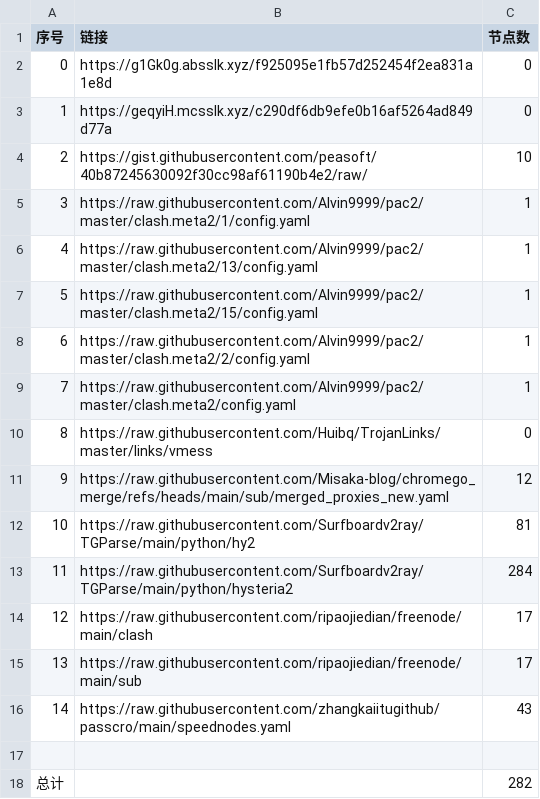
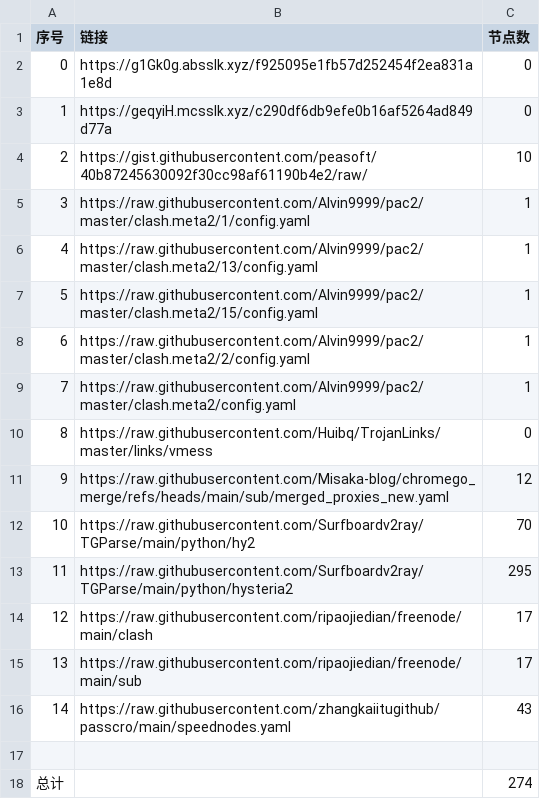
Before and after one commit to jccm66/NoMoreWalls, a CSV file: list_result.csv, drawn as a sheet.

```diff
--- a/list_result.csv
+++ b/list_result.csv
@@ -11,4 +11,4 @@
 9,https://raw.githubusercontent.com/Misaka-blog/chromego_merge/refs/heads/main/sub/merged_proxies_new.yaml,12
-10,https://raw.githubusercontent.com/Surfboardv2ray/TGParse/main/python/hy2,81
-11,https://raw.githubusercontent.com/Surfboardv2ray/TGParse/main/python/hysteria2,284
+10,https://raw.githubusercontent.com/Surfboardv2ray/TGParse/main/python/hy2,70
+11,https://raw.githubusercontent.com/Surfboardv2ray/TGParse/main/python/hysteria2,295
 12,https://raw.githubusercontent.com/ripaojiedian/freenode/main/clash,17
@@ -17,2 +17,2 @@
 
-总计,,282
+总计,,274
```
Also changed, not shown: 8 other files.
